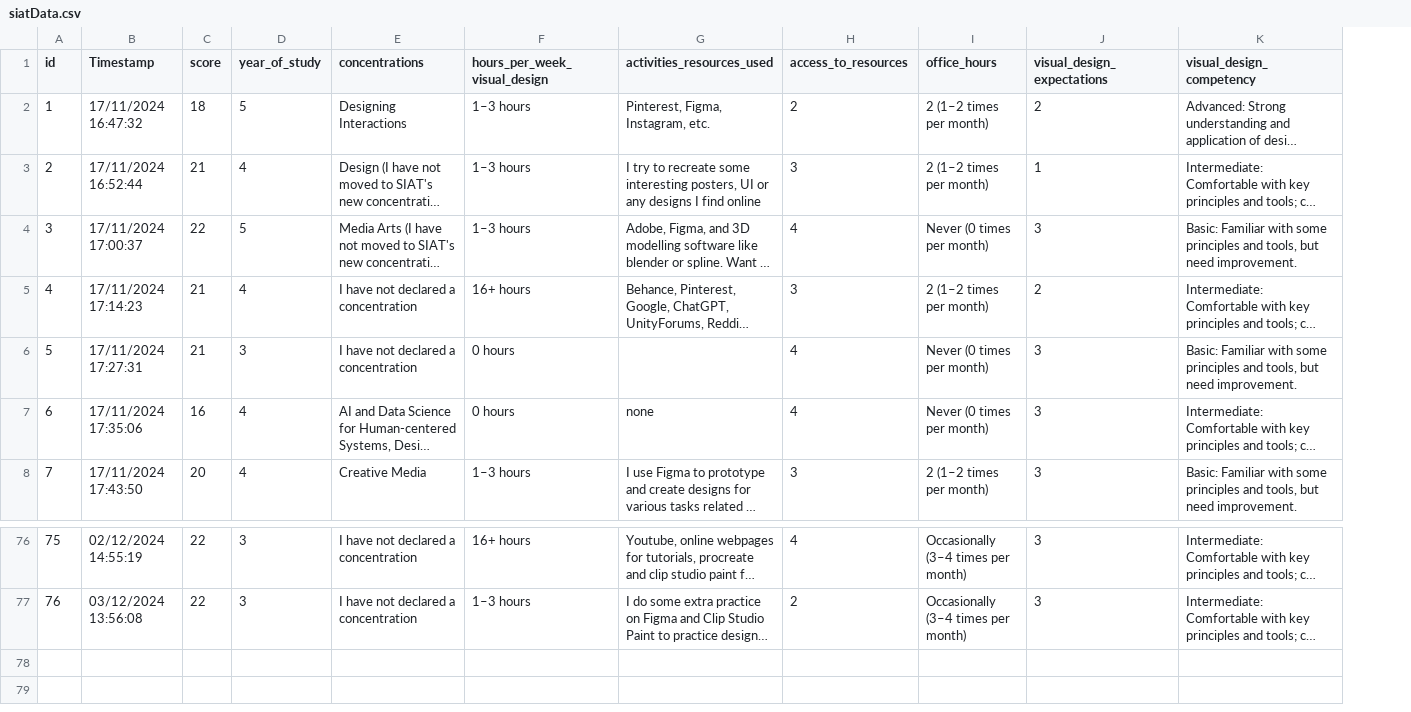
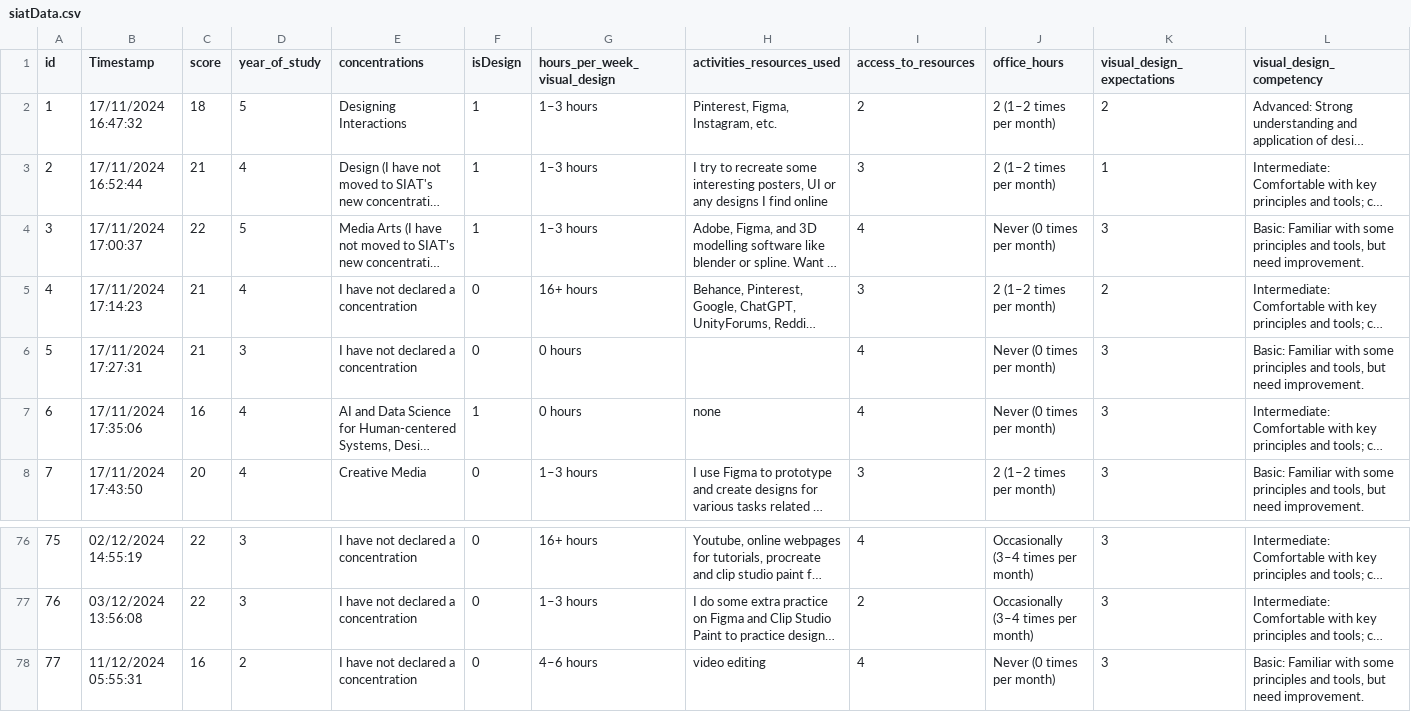
Before and after one commit to nethen/iat355, a CSV file: public/siatData.csv, drawn as a sheet; only a part is shown, gaps mark what is left out; long unchanged cells end in …; rows hold the shown columns only; the diff names each change by its address in the sheet, - before the commit and + after, or states it on an @@ line.

Commit message:
Update siatData.csv

```diff
--- a/public/siatData.csv
+++ b/public/siatData.csv
+column F (isDesign), rows 2-8: 1 | 1 | 1 | 0 | 0 | 1 | 0; rows 76-77: 0 | 0
+row 78: 77 | 11/12/2024 05:55:31 | 16 | 2 | I have not declared a concentration | 0 | 4–6 hours | video editing | 4 | Never (0 times per month) | 3 | Basic: Familiar with some principles and tools, but need improvement.
```
